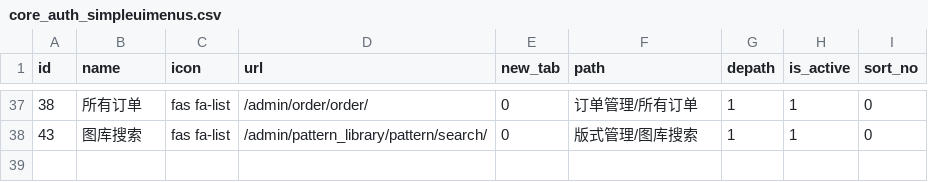
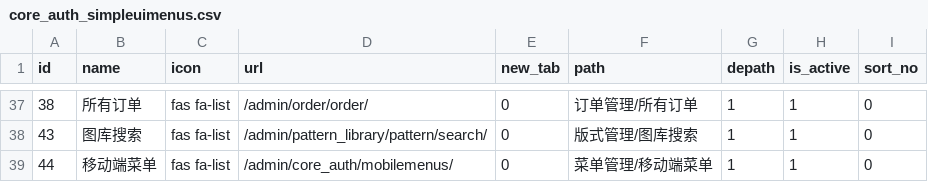
Before and after one commit to lvyuanx/all_system, a CSV file: run/sqls/core_auth_simpleuimenus.csv, drawn as a sheet; only a part is shown, gaps mark what is left out; the diff names each change by its address in the sheet, - before the commit and + after, or states it on an @@ line.

```diff
--- a/run/sqls/core_auth_simpleuimenus.csv
+++ b/run/sqls/core_auth_simpleuimenus.csv
+row 39: 44 | 移动端菜单 | fas fa-list | /admin/core_auth/mobilemenus/ | 0 | 菜单管理/移动端菜单 | 1 | 1 | 0
```
Also changed, not shown: 1 other file.
